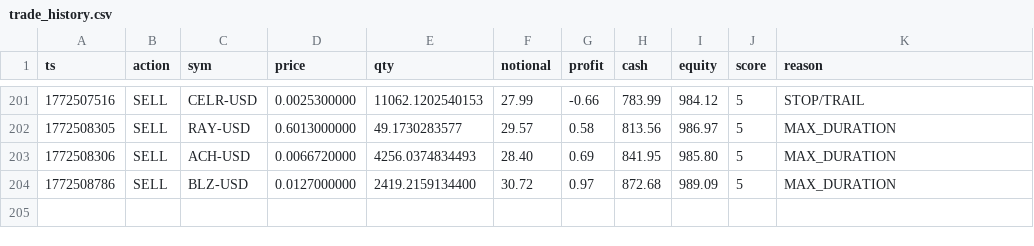
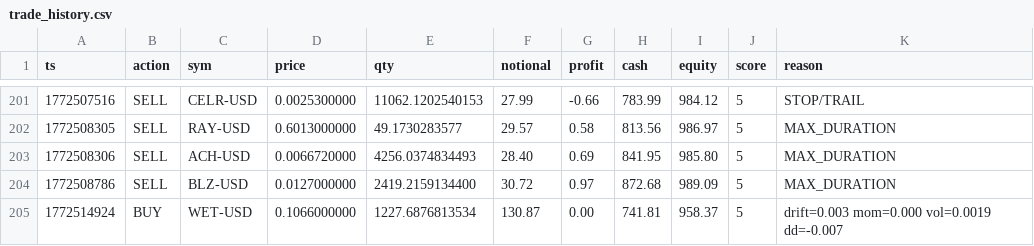
Before and after one commit to joshuadobbs056-ctrl/coin-sniper-data, a CSV file: trade_history.csv, drawn as a sheet; only a part is shown, gaps mark what is left out.

Commit message:
update trade_history.csv

```diff
--- a/trade_history.csv
+++ b/trade_history.csv
@@ -204 +204,2 @@ ts,action,sym,price,qty,notional,profit,cash,equity,score,reason
 1772508786,SELL,BLZ-USD,0.0127000000,2419.2159134400,30.72,0.97,872.68,989.09,5,MAX_DURATION
+1772514924,BUY,WET-USD,0.1066000000,1227.6876813534,130.87,0.00,741.81,958.37,5,drift=0.003 mom=0.000 vol=0.0019 dd=-0.007
```
